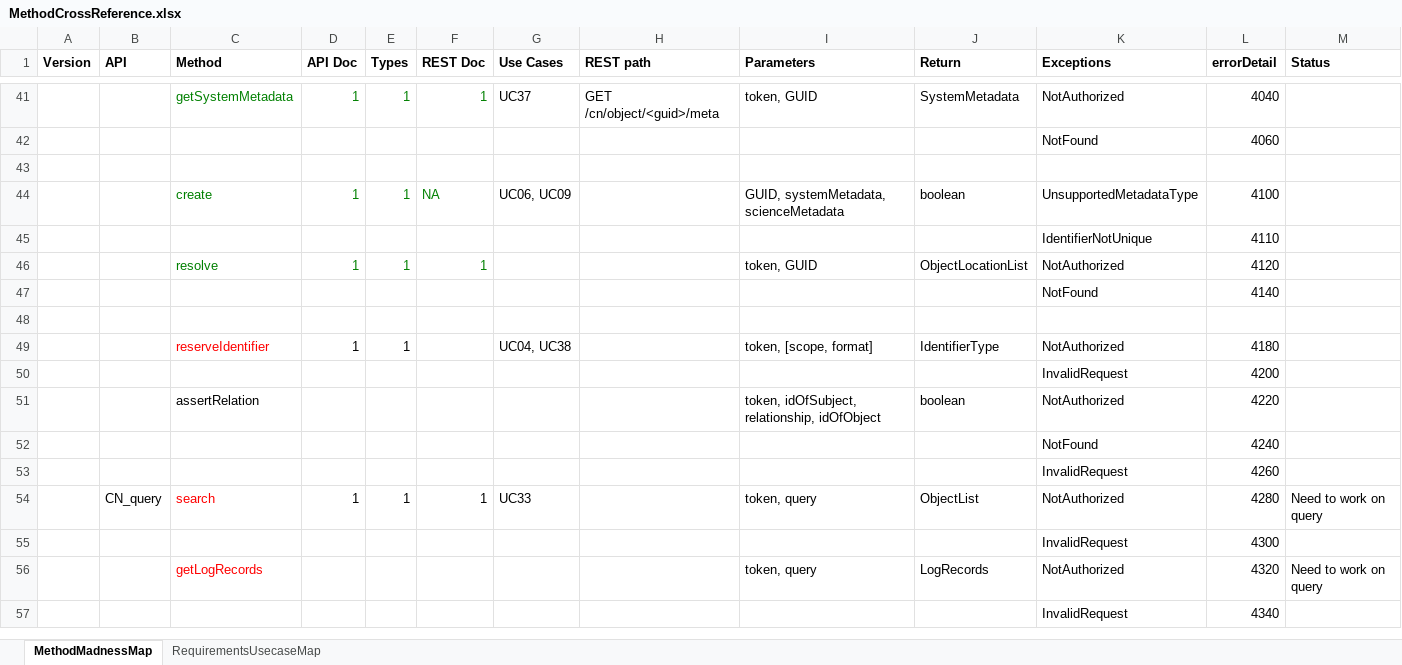
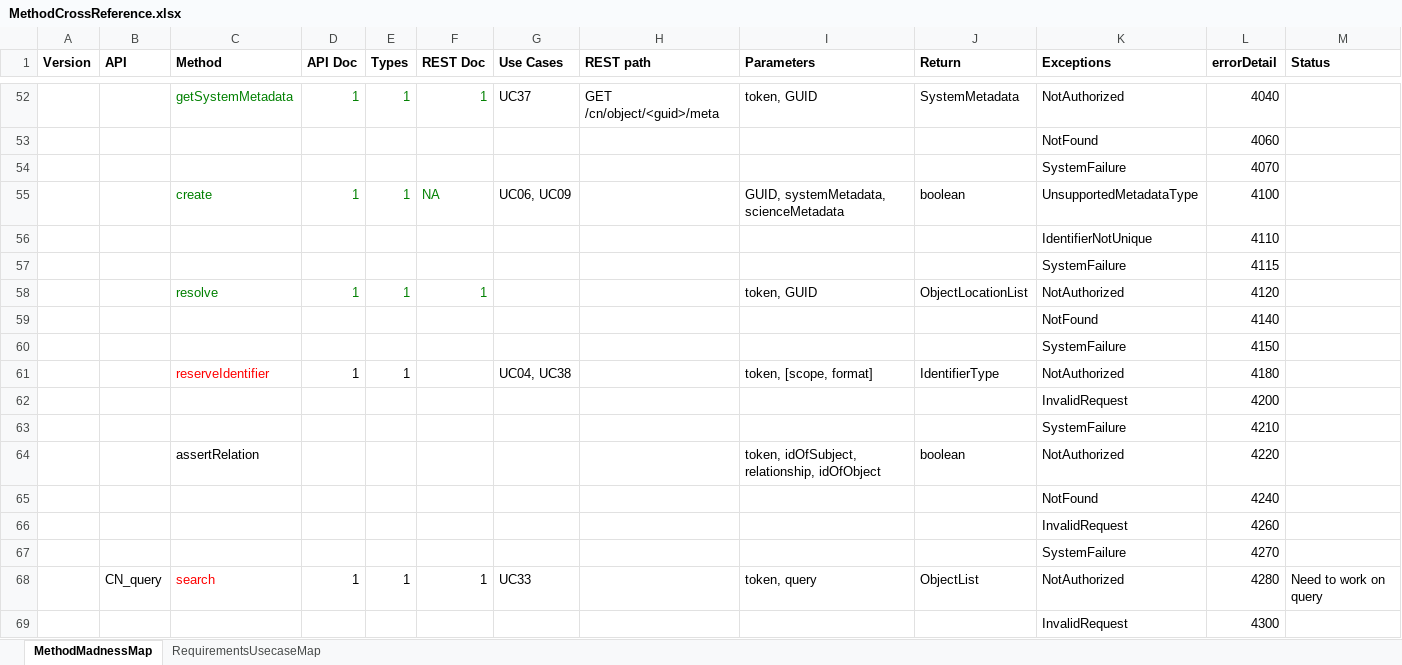
Before and after one commit to datadavev/DataONE_architecture, an Excel workbook: MethodCrossReference.xlsx, sheet MethodMadnessMap, drawn as a sheet; only a part is shown, gaps mark what is left out; the shorter side is filled out with more unchanged rows; values as stored, in another font and other column widths than the file's, no borders; addresses are those after the commit; the diff covers the shown part only; the diff names each change by its address in the sheet, - before the commit and + after, or states it on an @@ line.

Commit message:
Added detail codes for ServiceFailure in method cross refernece spreadsheet

```diff
--- a/MethodCrossReference.xlsx (sheet MethodMadnessMap)
+++ b/MethodCrossReference.xlsx (sheet MethodMadnessMap)
-row 54: (empty)
+row 54:  |  |  |  |  |  |  |  |  |  | SystemFailure | 4070
+row 57:  |  |  |  |  |  |  |  |  |  | SystemFailure | 4115
-row 60: (empty)
+row 60:  |  |  |  |  |  |  |  |  |  | SystemFailure | 4150
+row 63:  |  |  |  |  |  |  |  |  |  | SystemFailure | 4210
+row 67:  |  |  |  |  |  |  |  |  |  | SystemFailure | 4270
```
Also changed, not shown: 19 added rows and 3 edited cells elsewhere in this sheet.
